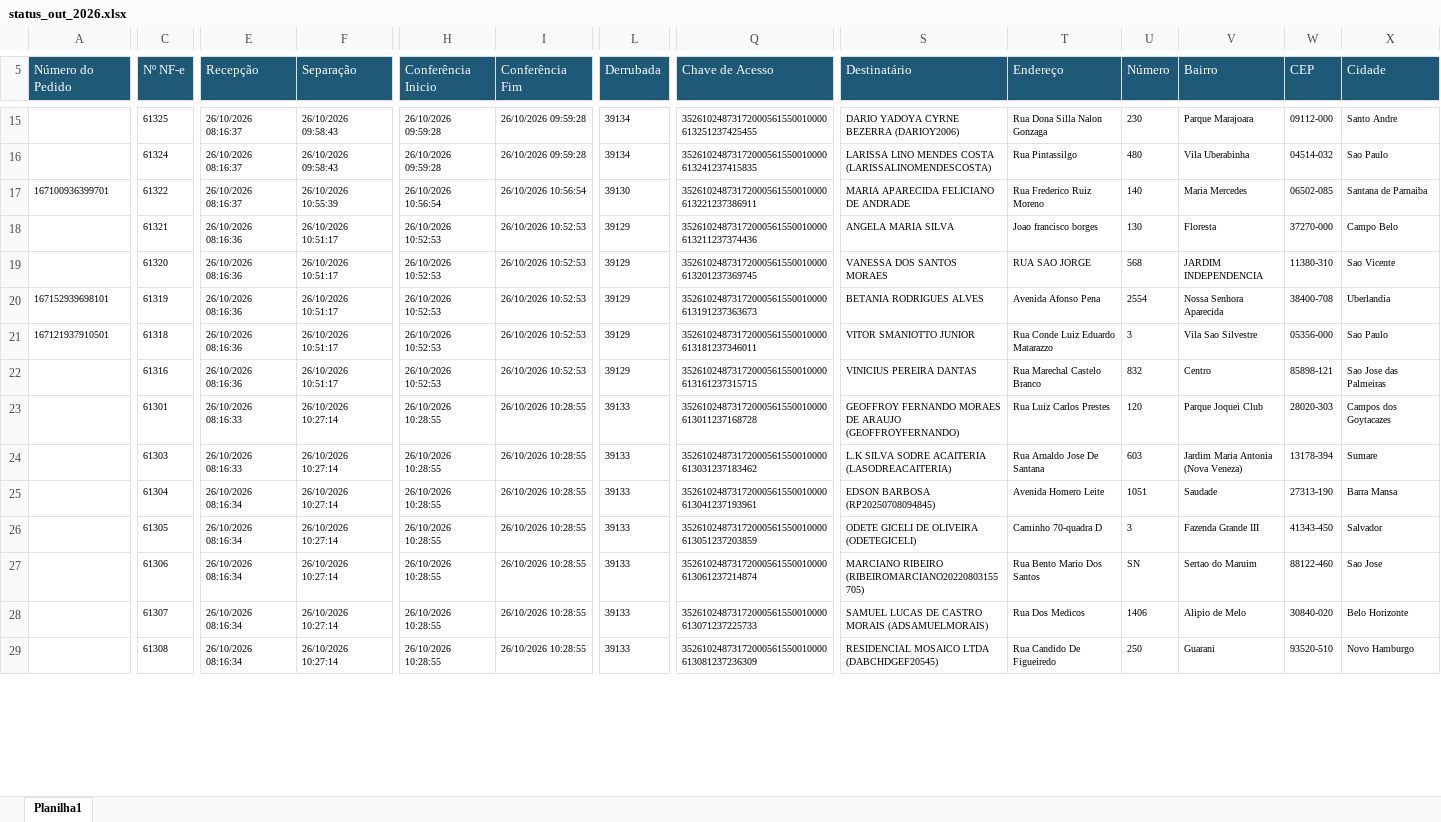
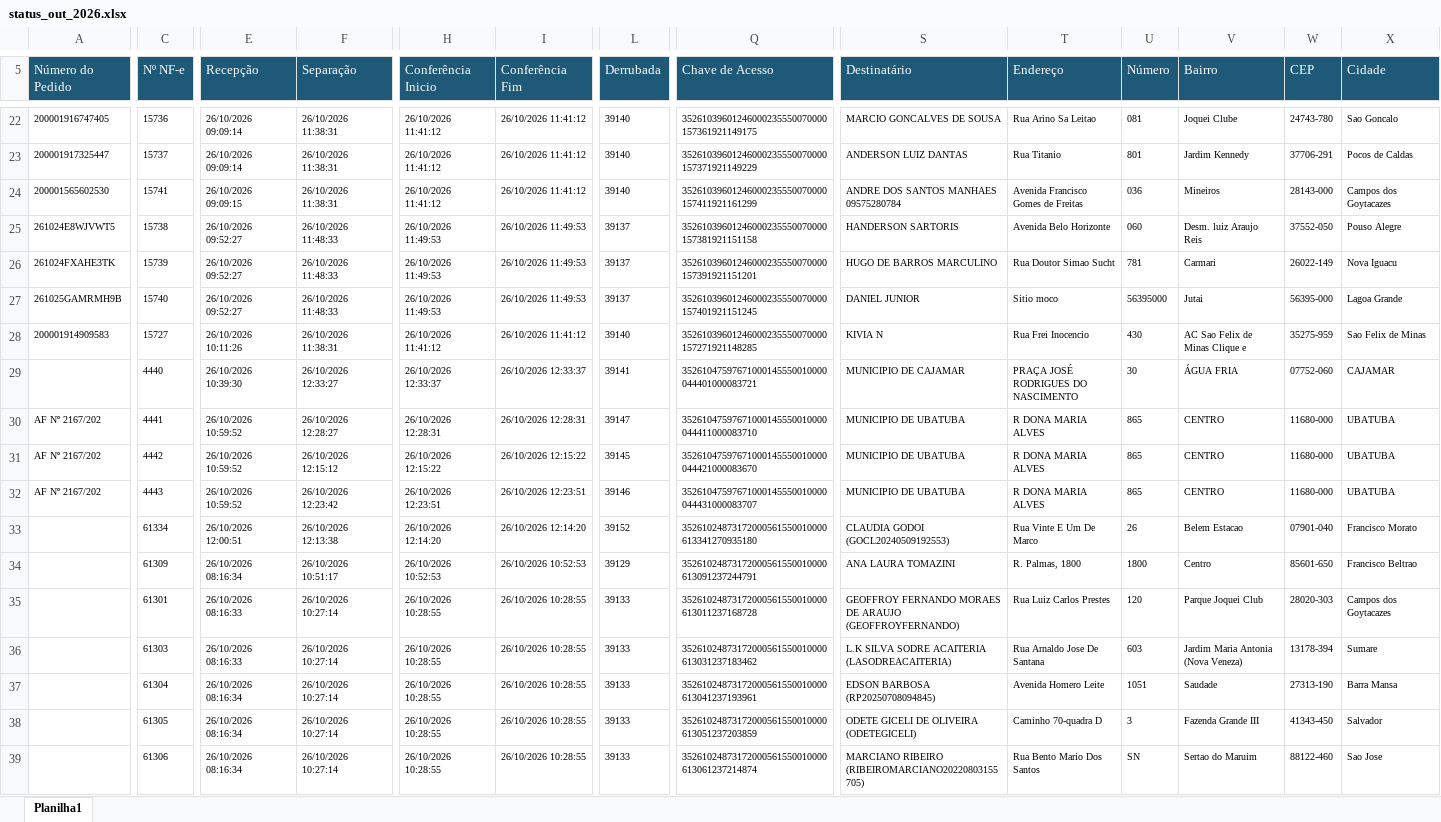
Before and after one commit to phdev2024/dashboard_operacao, an Excel workbook: data/status_saida/operacional/status_out_2026.xlsx, sheet Planilha1, drawn as a sheet; only a part is shown, gaps mark what is left out; the shorter side is filled out with more unchanged rows; values as stored, in another font and other column widths than the file's, no borders; addresses are those after the commit; rows hold the shown columns only; the diff covers the shown part only; the diff names each change by its address in the sheet, - before the commit and + after, or states it on an @@ line.

```diff
--- a/data/status_saida/operacional/status_out_2026.xlsx (sheet Planilha1)
+++ b/data/status_saida/operacional/status_out_2026.xlsx (sheet Planilha1)
+row 22: 200001916747405 | 15736 | 26/10/2026 09:09:14 | 26/10/2026 11:38:31 | 26/10/2026 11:41:12 | 26/10/2026 11:41:12 | 39140 | 35261039601246000235550070000157361921149175 | MARCIO GONCALVES DE SOUSA | Rua Arino Sa Leitao | 081 | Joquei Clube | 24743-780 | Sao Goncalo
+row 23: 200001917325447 | 15737 | 26/10/2026 09:09:14 | 26/10/2026 11:38:31 | 26/10/2026 11:41:12 | 26/10/2026 11:41:12 | 39140 | 35261039601246000235550070000157371921149229 | ANDERSON LUIZ DANTAS | Rua Titanio | 801 | Jardim Kennedy | 37706-291 | Pocos de Caldas
+row 24: 200001565602530 | 15741 | 26/10/2026 09:09:15 | 26/10/2026 11:38:31 | 26/10/2026 11:41:12 | 26/10/2026 11:41:12 | 39140 | 35261039601246000235550070000157411921161299 | ANDRE DOS SANTOS MANHAES 09575280784 | Avenida Francisco Gomes de Freitas | 036 | Mineiros | 28143-000 | Campos dos Goytacazes
+row 25: 261024E8WJVWT5 | 15738 | 26/10/2026 09:52:27 | 26/10/2026 11:48:33 | 26/10/2026 11:49:53 | 26/10/2026 11:49:53 | 39137 | 35261039601246000235550070000157381921151158 | HANDERSON SARTORIS | Avenida Belo Horizonte | 060 | Desm. luiz Araujo Reis | 37552-050 | Pouso Alegre
+row 26: 261024FXAHE3TK | 15739 | 26/10/2026 09:52:27 | 26/10/2026 11:48:33 | 26/10/2026 11:49:53 | 26/10/2026 11:49:53 | 39137 | 35261039601246000235550070000157391921151201 | HUGO DE BARROS MARCULINO | Rua Doutor Simao Sucht | 781 | Carmari | 26022-149 | Nova Iguacu
+row 27: 261025GAMRMH9B | 15740 | 26/10/2026 09:52:27 | 26/10/2026 11:48:33 | 26/10/2026 11:49:53 | 26/10/2026 11:49:53 | 39137 | 35261039601246000235550070000157401921151245 | DANIEL JUNIOR | Sitio moco | 56395000 | Jutai | 56395-000 | Lagoa Grande
+row 28: 200001914909583 | 15727 | 26/10/2026 10:11:26 | 26/10/2026 11:38:31 | 26/10/2026 11:41:12 | 26/10/2026 11:41:12 | 39140 | 35261039601246000235550070000157271921148285 | KIVIA N | Rua Frei Inocencio | 430 | AC Sao Felix de Minas Clique e | 35275-959 | Sao Felix de Minas
+row 29:  | 4440 | 26/10/2026 10:39:30 | 26/10/2026 12:33:27 | 26/10/2026 12:33:37 | 26/10/2026 12:33:37 | 39141 | 35261047597671000145550010000044401000083721 | MUNICIPIO DE CAJAMAR | PRAÇA JOSÉ RODRIGUES DO NASCIMENTO | 30 | ÁGUA FRIA | 07752-060 | CAJAMAR
+row 30: AF Nº 2167/202 | 4441 | 26/10/2026 10:59:52 | 26/10/2026 12:28:27 | 26/10/2026 12:28:31 | 26/10/2026 12:28:31 | 39147 | 35261047597671000145550010000044411000083710 | MUNICIPIO DE UBATUBA | R DONA MARIA ALVES | 865 | CENTRO | 11680-000 | UBATUBA
+row 31: AF Nº 2167/202 | 4442 | 26/10/2026 10:59:52 | 26/10/2026 12:15:12 | 26/10/2026 12:15:22 | 26/10/2026 12:15:22 | 39145 | 35261047597671000145550010000044421000083670 | MUNICIPIO DE UBATUBA | R DONA MARIA ALVES | 865 | CENTRO | 11680-000 | UBATUBA
+row 32: AF Nº 2167/202 | 4443 | 26/10/2026 10:59:52 | 26/10/2026 12:23:42 | 26/10/2026 12:23:51 | 26/10/2026 12:23:51 | 39146 | 35261047597671000145550010000044431000083707 | MUNICIPIO DE UBATUBA | R DONA MARIA ALVES | 865 | CENTRO | 11680-000 | UBATUBA
-C33 (Nº NF-e): 61325
+C33 (Nº NF-e): 61334
-E33 (Recepção): 26/10/2026 08:16:37
+E33 (Recepção): 26/10/2026 12:00:51
-F33 (Separação): 26/10/2026 09:58:43
+F33 (Separação): 26/10/2026 12:13:38
-H33 (Conferência Inicio): 26/10/2026 09:59:28
+H33 (Conferência Inicio): 26/10/2026 12:14:20
-I33 (Conferência Fim): 26/10/2026 09:59:28
+I33 (Conferência Fim): 26/10/2026 12:14:20
-L33 (Derrubada): 39134
+L33 (Derrubada): 39152
-Q33 (Chave de Acesso): 35261024873172000561550010000613251237425455
+Q33 (Chave de Acesso): 35261024873172000561550010000613341270935180
-S33 (Destinatário): DARIO YADOYA CYRNE BEZERRA (DARIOY2006)
+S33 (Destinatário): CLAUDIA GODOI (GOCL20240509192553)
-T33 (Endereço): Rua Dona Silla Nalon Gonzaga
+T33 (Endereço): Rua Vinte E Um De Marco
-U33 (Número): 230
+U33 (Número): 26
-V33 (Bairro): Parque Marajoara
+V33 (Bairro): Belem Estacao
-W33 (CEP): 09112-000
+W33 (CEP): 07901-040
-X33 (Cidade): Santo Andre
+X33 (Cidade): Francisco Morato
@@ row 16 moved to row 52: AGUARDANDO EXPEDICAO @@
@@ row 17 moved to row 59: 167100936399701 @@
@@ row 18 moved to row 60: AGUARDANDO EXPEDICAO @@
@@ row 19 moved to row 58: AGUARDANDO EXPEDICAO @@
@@ row 20 moved to row 55: 167152939698101 @@
@@ row 21 moved to row 57: 167121937910501 @@
@@ row 22 moved to row 56: AGUARDANDO EXPEDICAO @@
@@ row 30 moved to row 34: AGUARDANDO EXPEDICAO @@
```
Also changed, not shown: 28 added rows, 23 removed rows and 28 moved rows elsewhere in this sheet.
